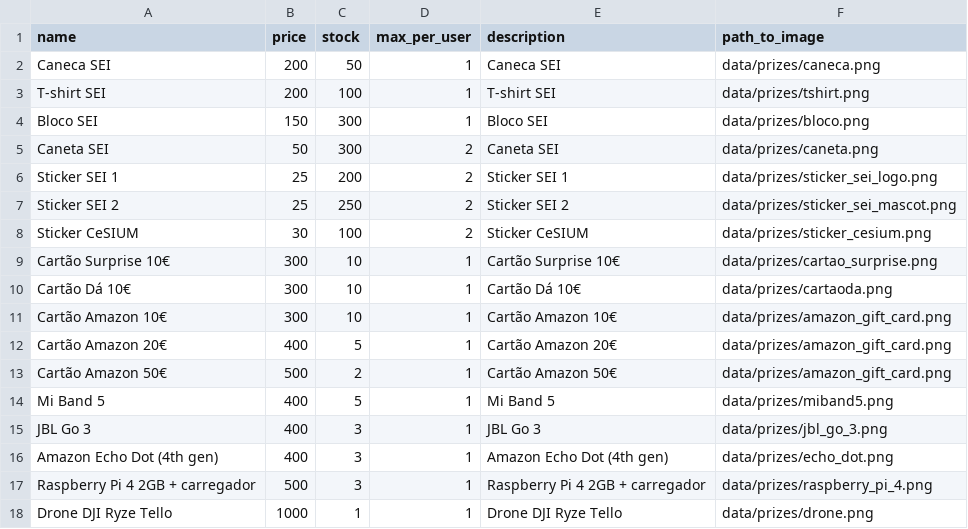
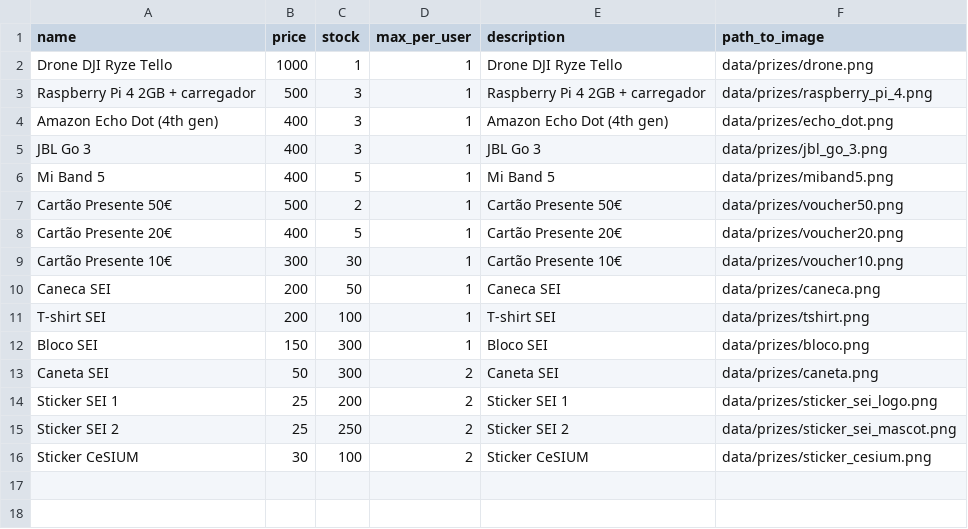
Before and after one commit to cesium/safira, a CSV file: data/redeemables.csv, drawn as a sheet.

```diff
--- a/data/redeemables.csv
+++ b/data/redeemables.csv
@@ -1,2 +1,10 @@
 name,price,stock,max_per_user,description,path_to_image
+Drone DJI Ryze Tello,1000,1,1,Drone DJI Ryze Tello,data/prizes/drone.png
+Raspberry Pi 4 2GB + carregador,500,3,1,Raspberry Pi 4 2GB + carregador,data/prizes/raspberry_pi_4.png
+Amazon Echo Dot (4th gen),400,3,1,Amazon Echo Dot (4th gen),data/prizes/echo_dot.png
+JBL Go 3,400,3,1,JBL Go 3,data/prizes/jbl_go_3.png
+Mi Band 5,400,5,1,Mi Band 5,data/prizes/miband5.png
+Cartão Presente 50€,500,2,1,Cartão Presente 50€,data/prizes/voucher50.png
+Cartão Presente 20€,400,5,1,Cartão Presente 20€,data/prizes/voucher20.png
+Cartão Presente 10€,300,30,1,Cartão Presente 10€,data/prizes/voucher10.png
 Caneca SEI,200,50,1,Caneca SEI,data/prizes/caneca.png
@@ -8,11 +16 @@ Sticker SEI 2,25,250,2,Sticker SEI 2,data/prizes/sticker_sei_mascot.png
 Sticker CeSIUM,30,100,2,Sticker CeSIUM,data/prizes/sticker_cesium.png
-Cartão Surprise 10€,300,10,1,Cartão Surprise 10€,data/prizes/cartao_surprise.png
-Cartão Dá 10€,300,10,1,Cartão Dá 10€,data/prizes/cartaoda.png
-Cartão Amazon 10€,300,10,1,Cartão Amazon 10€,data/prizes/amazon_gift_card.png
-Cartão Amazon 20€,400,5,1,Cartão Amazon 20€,data/prizes/amazon_gift_card.png
-Cartão Amazon 50€,500,2,1,Cartão Amazon 50€,data/prizes/amazon_gift_card.png
-Mi Band 5,400,5,1,Mi Band 5,data/prizes/miband5.png
-JBL Go 3,400,3,1,JBL Go 3,data/prizes/jbl_go_3.png
-Amazon Echo Dot (4th gen),400,3,1,Amazon Echo Dot (4th gen),data/prizes/echo_dot.png
-Raspberry Pi 4 2GB + carregador,500,3,1,Raspberry Pi 4 2GB + carregador,data/prizes/raspberry_pi_4.png
-Drone DJI Ryze Tello,1000,1,1,Drone DJI Ryze Tello,data/prizes/drone.png
```
Also changed, not shown: data/badges.csv, data/wheel.csv, 6 other files.
